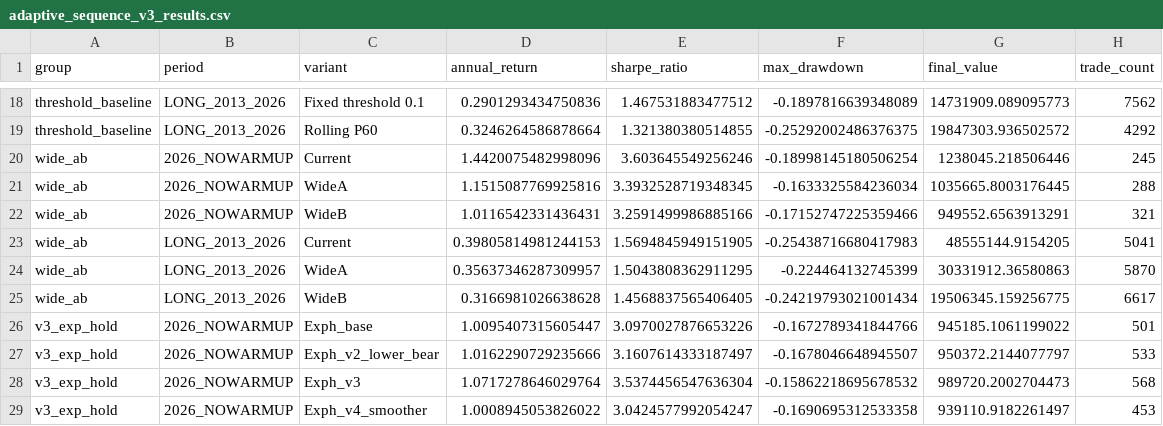
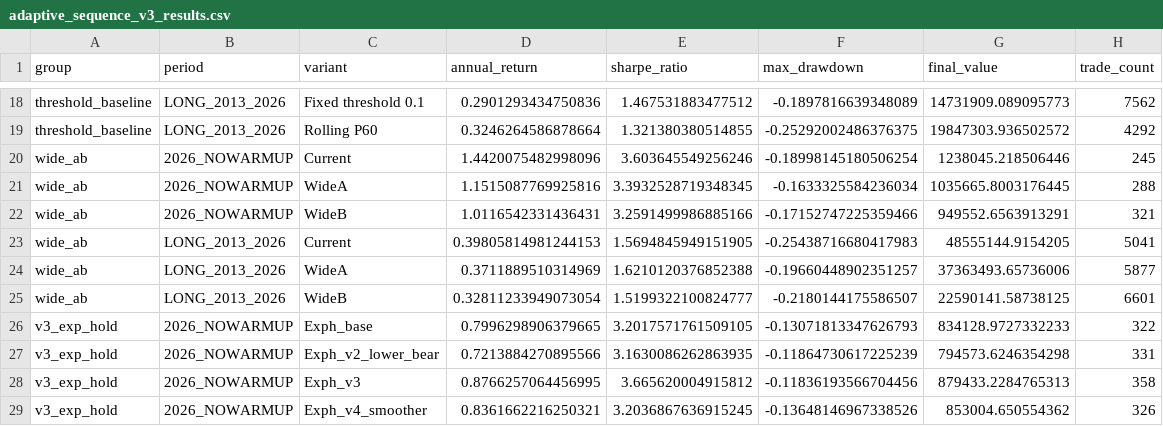
Before and after one commit to sunjingan/quantum, a CSV file: outputs/etf_loop/F2_CAP_MA60_deep_dive/adaptive_sequence_v3_results.csv, drawn as a sheet; only a part is shown, gaps mark what is left out; the diff covers the shown part only.

```diff
--- a/outputs/etf_loop/F2_CAP_MA60_deep_dive/adaptive_sequence_v3_results.csv
+++ b/outputs/etf_loop/F2_CAP_MA60_deep_dive/adaptive_sequence_v3_results.csv
@@ -23,7 +23,7 @@ wide_ab,2026_NOWARMUP,WideB,1.0116542331436431,3.2591499986885166,-0.17152747225
 wide_ab,LONG_2013_2026,Current,0.39805814981244153,1.5694845949151905,-0.25438716680417983,48555144.9154205,5041
-wide_ab,LONG_2013_2026,WideA,0.35637346287309957,1.5043808362911295,-0.224464132745399,30331912.36580863,5870
-wide_ab,LONG_2013_2026,WideB,0.3166981026638628,1.4568837565406405,-0.24219793021001434,19506345.159256775,6617
-v3_exp_hold,2026_NOWARMUP,Exph_base,1.0095407315605447,3.0970027876653226,-0.1672789341844766,945185.1061199022,501
-v3_exp_hold,2026_NOWARMUP,Exph_v2_lower_bear,1.0162290729235666,3.1607614333187497,-0.1678046648945507,950372.2144077797,533
-v3_exp_hold,2026_NOWARMUP,Exph_v3,1.0717278646029764,3.5374456547636304,-0.15862218695678532,989720.2002704473,568
-v3_exp_hold,2026_NOWARMUP,Exph_v4_smoother,1.0008945053826022,3.0424577992054247,-0.1690695312533358,939110.9182261497,453
+wide_ab,LONG_2013_2026,WideA,0.3711889510314969,1.6210120376852388,-0.19660448902351257,37363493.65736006,5877
+wide_ab,LONG_2013_2026,WideB,0.32811233949073054,1.5199322100824777,-0.2180144175586507,22590141.58738125,6601
+v3_exp_hold,2026_NOWARMUP,Exph_base,0.7996298906379665,3.2017571761509105,-0.13071813347626793,834128.9727332233,322
+v3_exp_hold,2026_NOWARMUP,Exph_v2_lower_bear,0.7213884270895566,3.1630086262863935,-0.11864730617225239,794573.6246354298,331
+v3_exp_hold,2026_NOWARMUP,Exph_v3,0.8766257064456995,3.665620004915812,-0.11836193566704456,879433.2284765313,358
+v3_exp_hold,2026_NOWARMUP,Exph_v4_smoother,0.8361662216250321,3.2036867636915245,-0.13648146967338526,853004.650554362,326
```
Also changed, not shown: 40 edited cells elsewhere in this file, outputs/etf_loop/F2_CAP_MA60_deep_dive/adaptive_15d_v3_tuning_results.csv, 27 other files.
